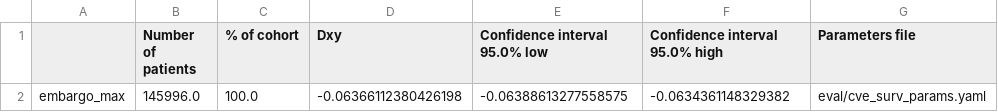
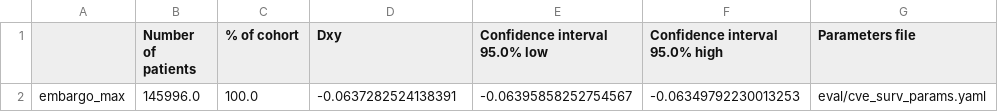
Before and after one commit to ncusi/secret_life_of_CVEs, a CSV file: eval/cve_surv_group_metrics.csv, drawn as a sheet.

```diff
--- a/eval/cve_surv_group_metrics.csv
+++ b/eval/cve_surv_group_metrics.csv
@@ -1,2 +1,2 @@
 ,Number of patients,% of cohort,Dxy,Confidence interval 95.0% low,Confidence interval 95.0% high,Parameters file
-embargo_max,145996.0,100.0,-0.06366112380426198,-0.06388613277558575,-0.0634361148329382,eval/cve_surv_params.yaml
+embargo_max,145996.0,100.0,-0.0637282524138391,-0.06395858252754567,-0.06349792230013253,eval/cve_surv_params.yaml
```
Also changed, not shown: 2 other files.
